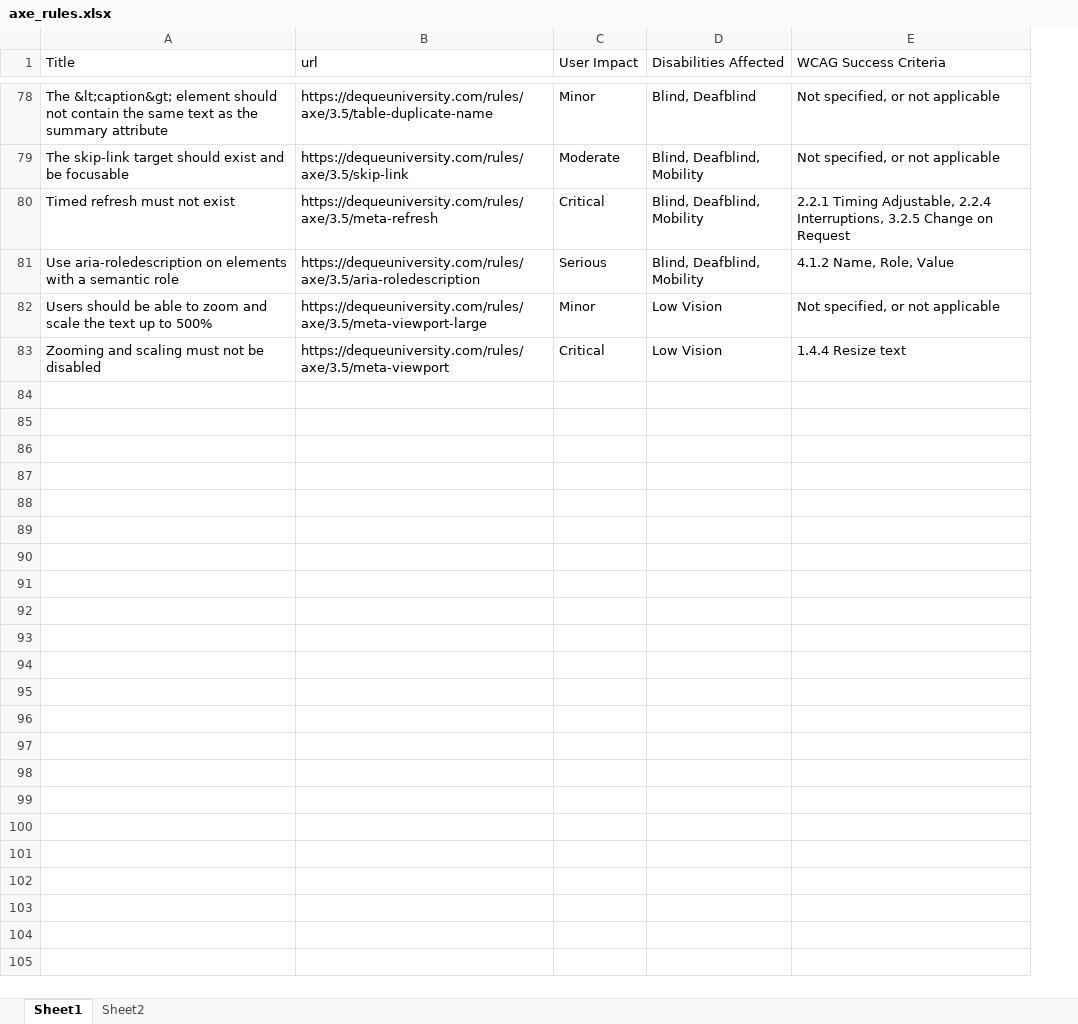
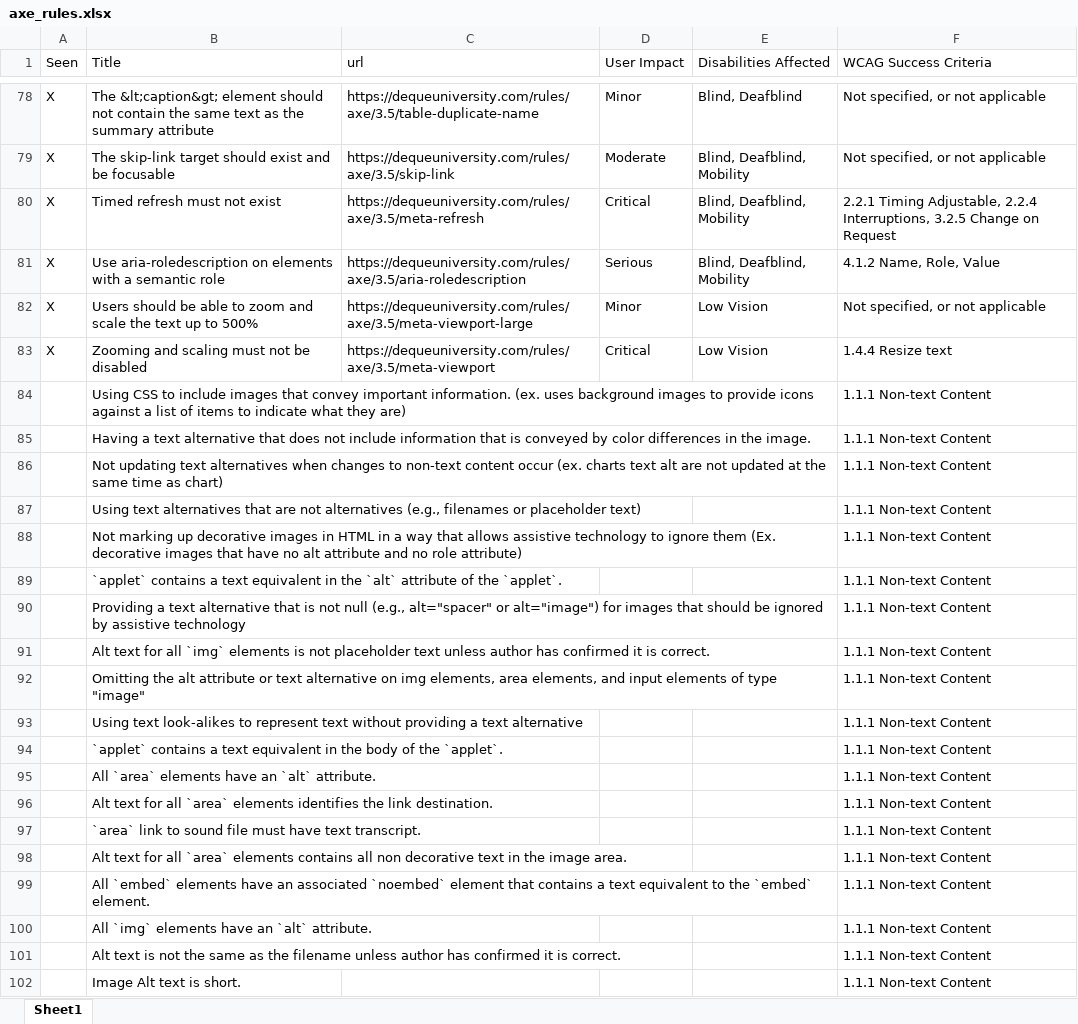
Before and after one commit to bati-itao/example, an Excel workbook: priorities/axe_rules.xlsx, sheet Sheet1, drawn as a sheet; only a part is shown, gaps mark what is left out; values as stored, in another font and other column widths than the file's, no borders; the diff covers the shown part only; the diff names each change by its address in the sheet, - before the commit and + after, or states it on an @@ line.

Commit message:
update to priorities rules

```diff
--- a/priorities/axe_rules.xlsx (sheet Sheet1)
+++ b/priorities/axe_rules.xlsx (sheet Sheet1)
-sheet tab: Sheet2
+column A (Seen), rows 78-83: all X
+row 84:  | Using CSS to include images that convey important information. (ex. uses background images to provide icons against a list of items to indicate what they are) |  |  |  | 1.1.1 Non-text Content
+row 85:  | Having a text alternative that does not include information that is conveyed by color differences in the image. |  |  |  | 1.1.1 Non-text Content
+row 86:  | Not updating text alternatives when changes to non-text content occur (ex. charts text alt are not updated at the same time as chart) |  |  |  | 1.1.1 Non-text Content
+row 87:  | Using text alternatives that are not alternatives (e.g., filenames or placeholder text) |  |  |  | 1.1.1 Non-text Content
+row 88:  | Not marking up decorative images in HTML in a way that allows assistive technology to ignore them (Ex. decorative images that have no alt attribute and no role attribute) |  |  |  | 1.1.1 Non-text Content
+row 89:  | `applet` contains a text equivalent in the `alt` attribute of the `applet`. |  |  |  | 1.1.1 Non-text Content
+row 90:  | Providing a text alternative that is not null (e.g., alt="spacer" or alt="image") for images that should be ignored by assistive technology |  |  |  | 1.1.1 Non-text Content
+row 91:  | Alt text for all `img` elements is not placeholder text unless author has confirmed it is correct. |  |  |  | 1.1.1 Non-text Content
+row 92:  | Omitting the alt attribute or text alternative on img elements, area elements, and input elements of type "image" |  |  |  | 1.1.1 Non-text Content
+row 93:  | Using text look-alikes to represent text without providing a text alternative |  |  |  | 1.1.1 Non-text Content
+row 94:  | `applet` contains a text equivalent in the body of the `applet`. |  |  |  | 1.1.1 Non-text Content
+row 95:  | All `area` elements have an `alt` attribute. |  |  |  | 1.1.1 Non-text Content
+row 96:  | Alt text for all `area` elements identifies the link destination. |  |  |  | 1.1.1 Non-text Content
+row 97:  | `area` link to sound file must have text transcript. |  |  |  | 1.1.1 Non-text Content
+row 98:  | Alt text for all `area` elements contains all non decorative text in the image area. |  |  |  | 1.1.1 Non-text Content
+row 99:  | All `embed` elements have an associated `noembed` element that contains a text equivalent to the `embed` element. |  |  |  | 1.1.1 Non-text Content
+row 100:  | All `img` elements have an `alt` attribute. |  |  |  | 1.1.1 Non-text Content
+row 101:  | Alt text is not the same as the filename unless author has confirmed it is correct. |  |  |  | 1.1.1 Non-text Content
+row 102:  | Image Alt text is short. |  |  |  | 1.1.1 Non-text Content
```
Also changed, not shown: 259 added rows elsewhere in this sheet, 1 other file.
